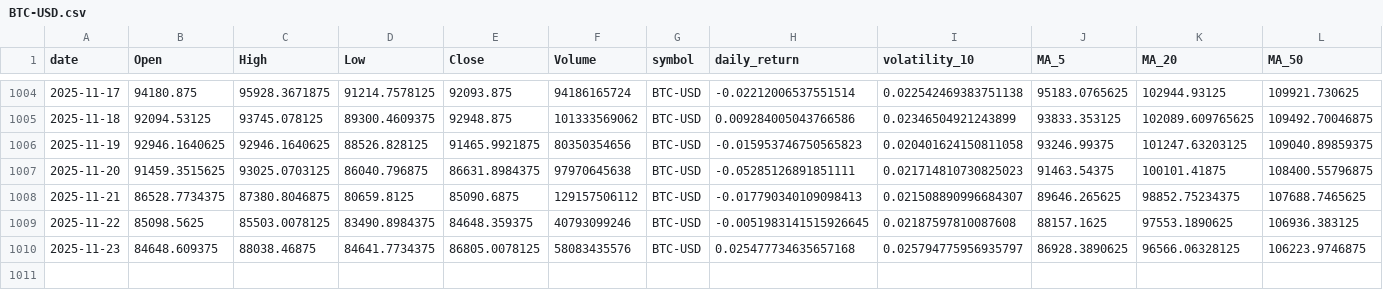
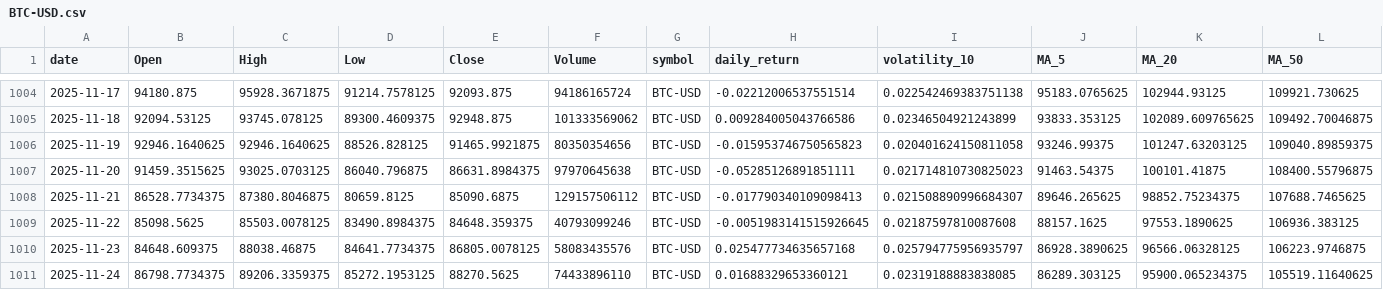
Before and after one commit to adam-hassen/stock-auto-update, a CSV file: data/BTC-USD.csv, drawn as a sheet; only a part is shown, gaps mark what is left out; rows hold the shown columns only; the diff names each change by its address in the sheet, - before the commit and + after, or states it on an @@ line.

```diff
--- a/data/BTC-USD.csv
+++ b/data/BTC-USD.csv
+row 1011: 2025-11-24 | 86798.7734375 | 89206.3359375 | 85272.1953125 | 88270.5625 | 74433896110 | BTC-USD | 0.01688329653360121 | 0.02319188883838085 | 86289.303125 | 95900.065234375 | 105519.11640625
```
Also changed, not shown: data/AAPL.csv, data/ALL_CLEANED.csv, 8 other files.
